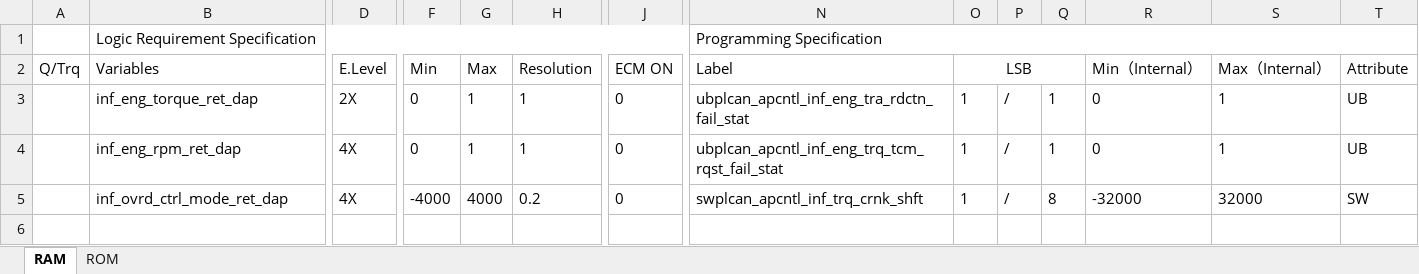
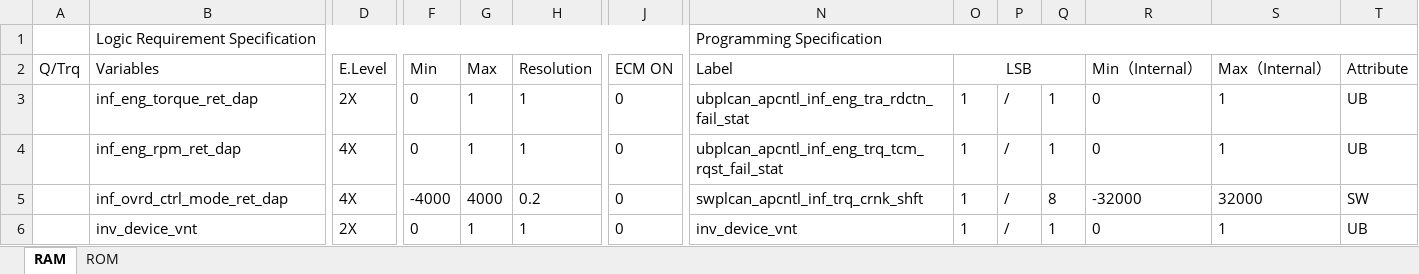
Before and after one commit to anduoct/Share, an Excel workbook: Code/02.AutosarRteACG/GenModel/Input_Data/dd.xlsx, sheet RAM, drawn as a sheet; only a part is shown, gaps mark what is left out; values as stored, in another font and other column widths than the file's, no borders; rows hold the shown columns only; the diff names each change by its address in the sheet, - before the commit and + after, or states it on an @@ line.

```diff
--- a/Code/02.AutosarRteACG/GenModel/Input_Data/dd.xlsx (sheet RAM)
+++ b/Code/02.AutosarRteACG/GenModel/Input_Data/dd.xlsx (sheet RAM)
+row 6:  | inv_device_vnt | 2X | 0 | 1 | 1 | 0 | inv_device_vnt | 1 | / | 1 | 0 | 1 | UB
```
Also changed, not shown: Code/02.AutosarRteACG/GenModel/Input_Data/Output.xlsx, 15 other files.
